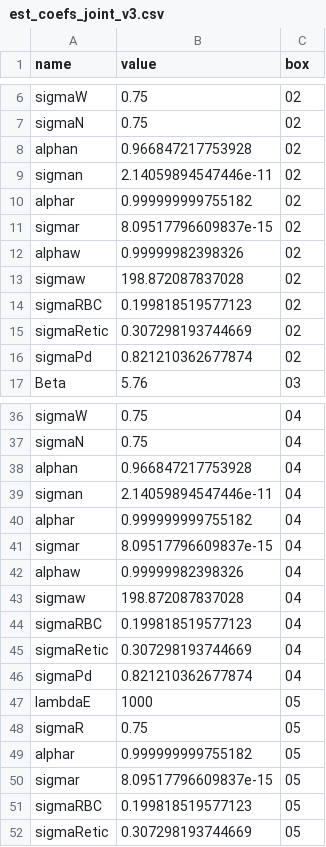
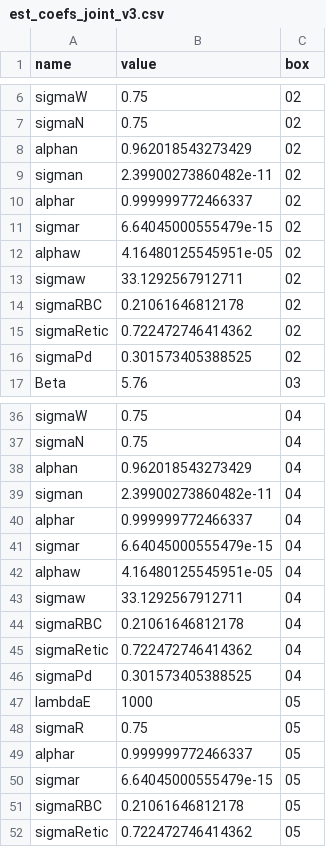
Before and after one commit to kingaa/malaria-rbc-dynamics, a CSV file: est_coefs_joint_v3.csv, drawn as a sheet; only a part is shown, gaps mark what is left out; the diff covers the shown part only.

Commit message:
Update est_coefs_joint_v3.csv

```diff
--- a/est_coefs_joint_v3.csv
+++ b/est_coefs_joint_v3.csv
@@ -7,11 +7,11 @@
 "sigmaN",0.75,"02"
-"alphan",0.966847217753928,"02"
-"sigman",2.14059894547446e-11,"02"
-"alphar",0.999999999755182,"02"
-"sigmar",8.09517796609837e-15,"02"
-"alphaw",0.99999982398326,"02"
-"sigmaw",198.872087837028,"02"
-"sigmaRBC",0.199818519577123,"02"
-"sigmaRetic",0.307298193744669,"02"
-"sigmaPd",0.821210362677874,"02"
+"alphan",0.962018543273429,"02"
+"sigman",2.39900273860482e-11,"02"
+"alphar",0.999999772466337,"02"
+"sigmar",6.64045000555479e-15,"02"
+"alphaw",4.16480125545951e-05,"02"
+"sigmaw",33.1292567912711,"02"
+"sigmaRBC",0.21061646812178,"02"
+"sigmaRetic",0.722472746414362,"02"
+"sigmaPd",0.301573405388525,"02"
 "Beta",5.76,"03"
@@ -37,16 +37,16 @@
 "sigmaN",0.75,"04"
-"alphan",0.966847217753928,"04"
-"sigman",2.14059894547446e-11,"04"
-"alphar",0.999999999755182,"04"
-"sigmar",8.09517796609837e-15,"04"
-"alphaw",0.99999982398326,"04"
-"sigmaw",198.872087837028,"04"
-"sigmaRBC",0.199818519577123,"04"
-"sigmaRetic",0.307298193744669,"04"
-"sigmaPd",0.821210362677874,"04"
+"alphan",0.962018543273429,"04"
+"sigman",2.39900273860482e-11,"04"
+"alphar",0.999999772466337,"04"
+"sigmar",6.64045000555479e-15,"04"
+"alphaw",4.16480125545951e-05,"04"
+"sigmaw",33.1292567912711,"04"
+"sigmaRBC",0.21061646812178,"04"
+"sigmaRetic",0.722472746414362,"04"
+"sigmaPd",0.301573405388525,"04"
 "lambdaE",1000,"05"
 "sigmaR",0.75,"05"
-"alphar",0.999999999755182,"05"
-"sigmar",8.09517796609837e-15,"05"
-"sigmaRBC",0.199818519577123,"05"
-"sigmaRetic",0.307298193744669,"05"
+"alphar",0.999999772466337,"05"
+"sigmar",6.64045000555479e-15,"05"
+"sigmaRBC",0.21061646812178,"05"
+"sigmaRetic",0.722472746414362,"05"
```
Also changed, not shown: 9 edited cells elsewhere in this file.
